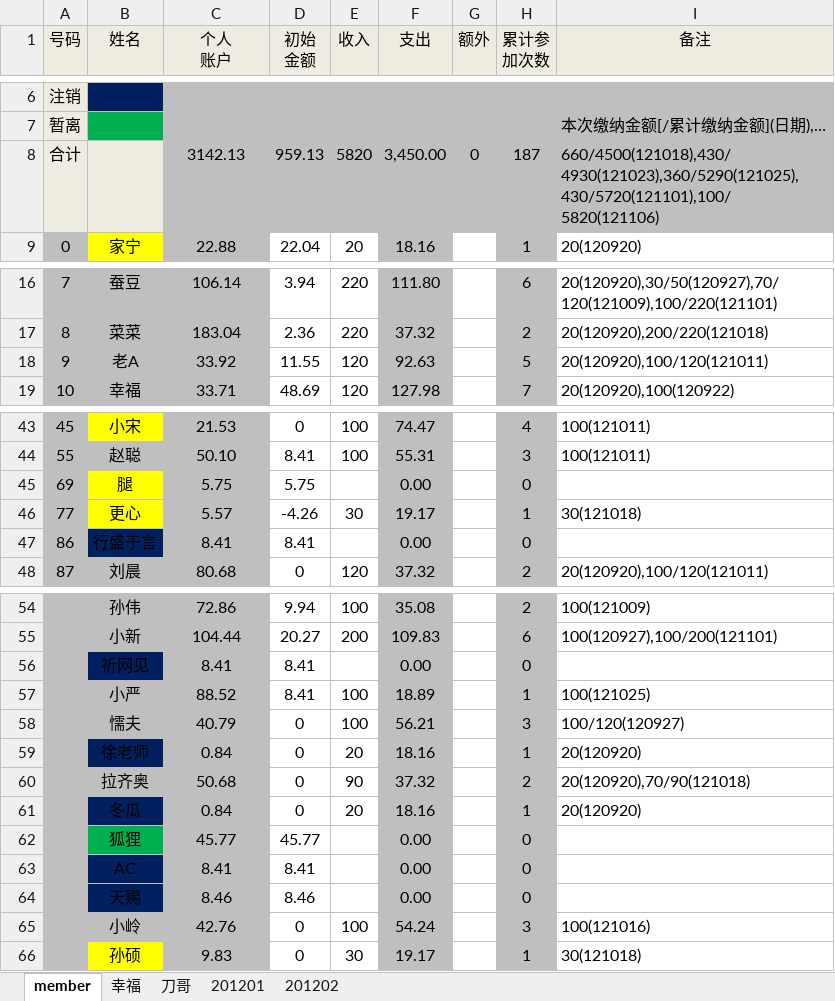
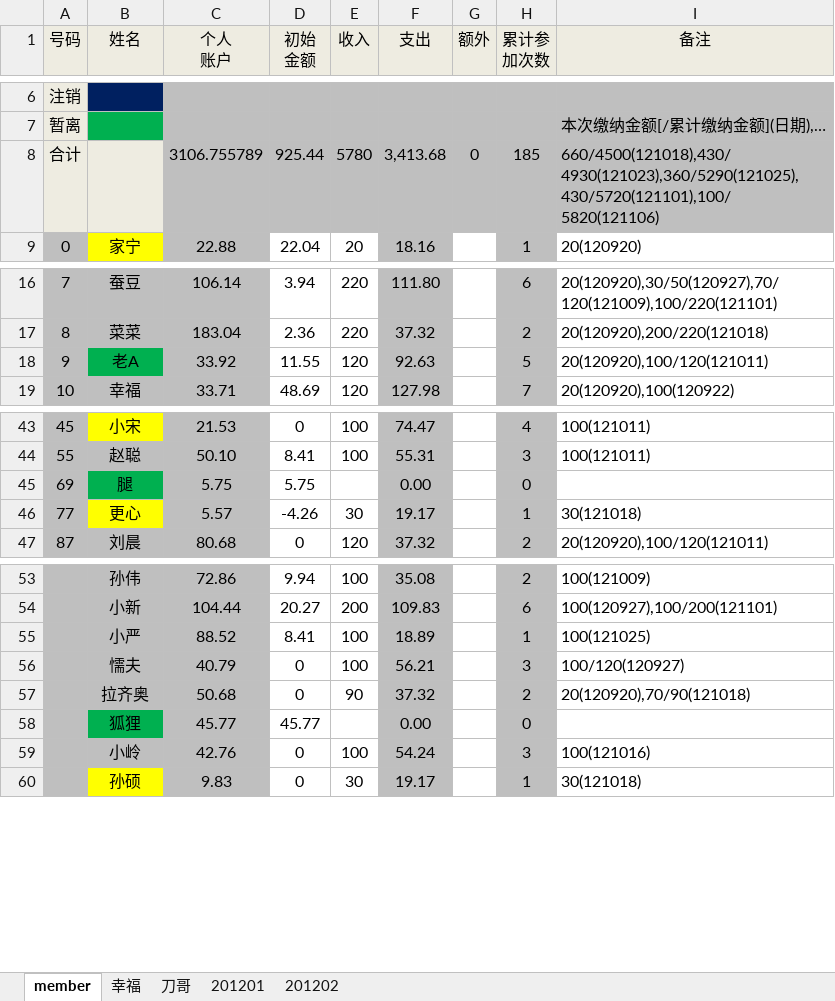
Before and after one commit to jackba/weathervcm, an Excel workbook: house/上地蓝色狂飙足球部落活动记录_new.xlsx, sheet member, drawn as a sheet; only a part is shown, gaps mark what is left out; values as stored, in another font and other column widths than the file's, no borders; removed rows and columns are numbered as before the commit, all else as after; the diff names each change by its address in the sheet, - before the commit and + after, or states it on an @@ line.

```diff
--- a/house/上地蓝色狂飙足球部落活动记录_new.xlsx (sheet member)
+++ b/house/上地蓝色狂飙足球部落活动记录_new.xlsx (sheet member)
-row 8: 合计 |  | 3142.13 | 959.13 | 5820 | 3,450.00 | 0 | 187 | 660/4500(121018),430/4930(121023),360/5290(121025),430/5720(121101),100/5820(121106)
+row 8: 合计 |  | 3106.755789 | 925.44 | 5780 | 3,413.68 | 0 | 185 | 660/4500(121018),430/4930(121023),360/5290(121025),430/5720(121101),100/5820(121106)
-B18 fill: #BFBFBF
+B18 fill: #00B050
-B45 fill: #FFFF00
+B45 fill: #00B050
-row 47: 86 | 行盛于言 | 8.41 | 8.41 |  | 0.00 |  | 0
-row 56:  | 祈网见 | 8.41 | 8.41 |  | 0.00 |  | 0
-row 59:  | 徐老师 | 0.84 | 0 | 20 | 18.16 |  | 1 | 20(120920)
-row 61:  | 冬瓜 | 0.84 | 0 | 20 | 18.16 |  | 1 | 20(120920)
-row 63:  | AC | 8.41 | 8.41 |  | 0.00 |  | 0
-row 64:  | 天赐 | 8.46 | 8.46 |  | 0.00 |  | 0
```
Also changed, not shown: sheet 201201, formulas that keep their value.
